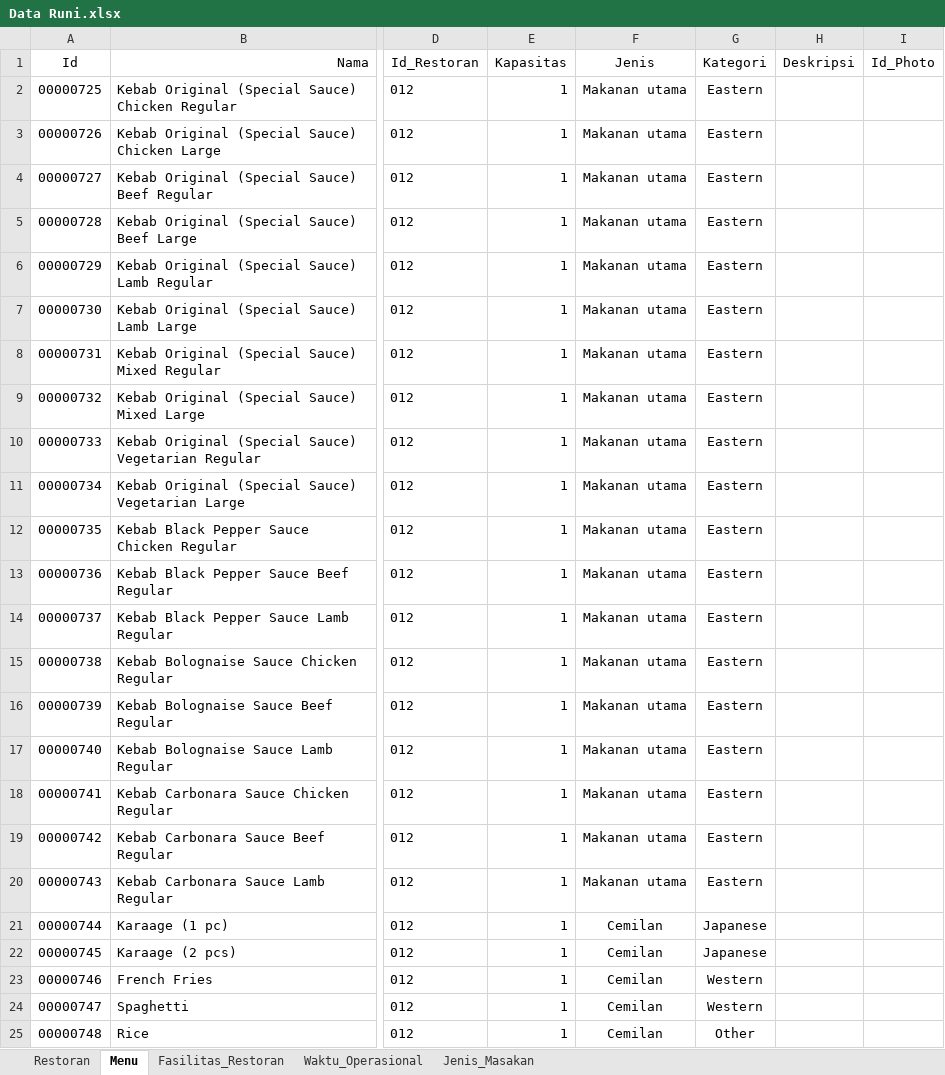
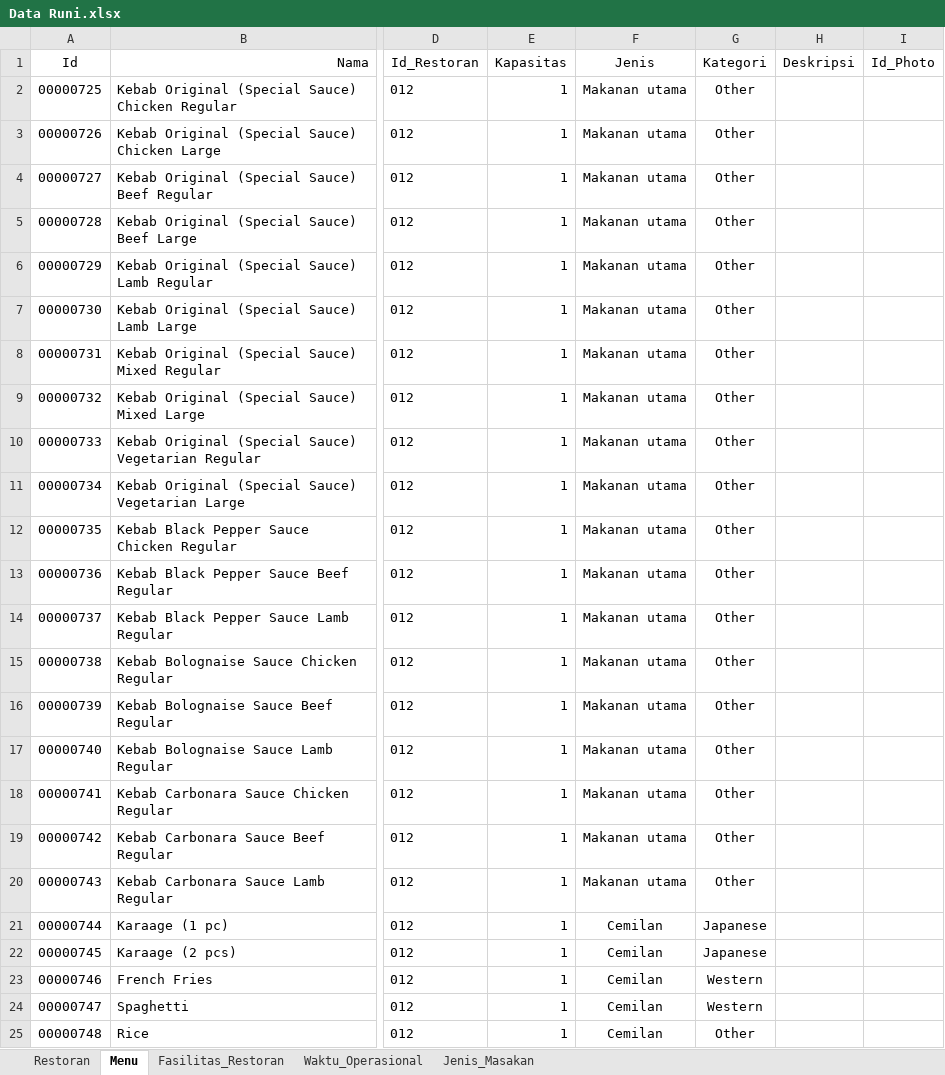
Before and after one commit to claraind/B07-MargoFoodies, an Excel workbook: Data/Sprint 1/Data Runi.xlsx, sheet Menu, drawn as a sheet; only a part is shown, gaps mark what is left out; values as stored, in another font and other column widths than the file's, no borders; table styles not drawn; the diff covers the shown part only; the diff names each change by its address in the sheet, - before the commit and + after, or states it on an @@ line.

```diff
--- a/Data/Sprint 1/Data Runi.xlsx (sheet Menu)
+++ b/Data/Sprint 1/Data Runi.xlsx (sheet Menu)
-G2:G20 (Kategori): Eastern
+G2:G20 (Kategori): Other
```
Also changed, not shown: 12 edited cells elsewhere in this sheet, sheet Jenis_Masakan.
